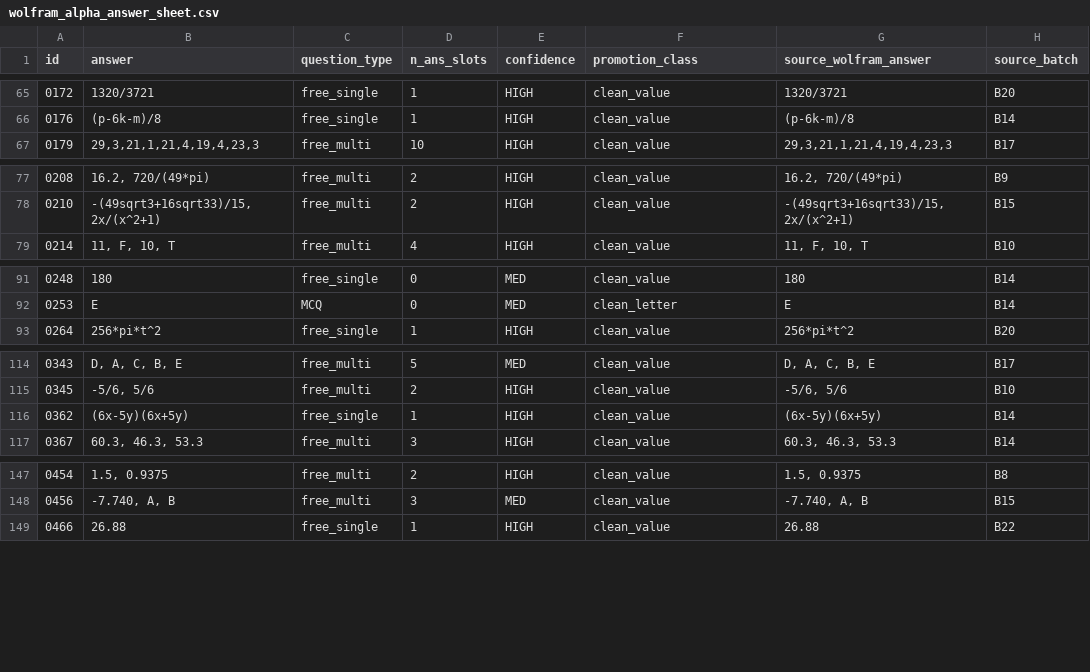
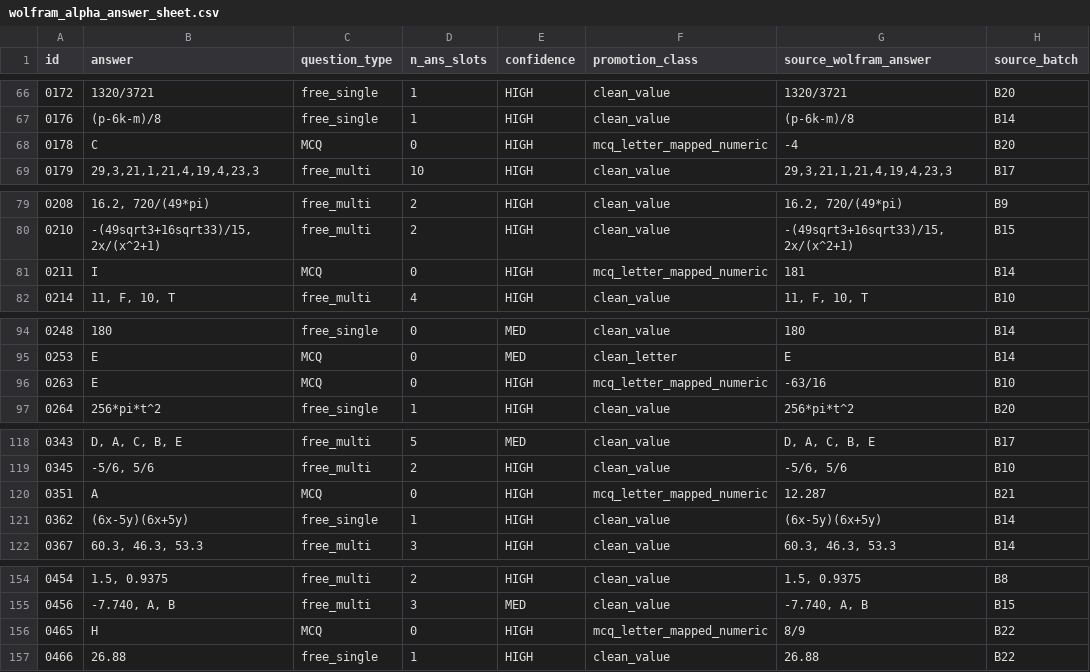
Before and after one commit to raindonovan/151B_SP26_Competition, a CSV file: data/search/wolfram/wolfram_alpha_answer_sheet.csv, drawn as a sheet; only a part is shown, gaps mark what is left out; the diff covers the shown part only; the diff names each change by its address in the sheet, - before the commit and + after, or states it on an @@ line.

```diff
--- a/data/search/wolfram/wolfram_alpha_answer_sheet.csv
+++ b/data/search/wolfram/wolfram_alpha_answer_sheet.csv
+row 68: 0178 | C | MCQ | 0 | HIGH | mcq_letter_mapped_numeric | -4 | B20
+row 81: 0211 | I | MCQ | 0 | HIGH | mcq_letter_mapped_numeric | 181 | B14
+row 96: 0263 | E | MCQ | 0 | HIGH | mcq_letter_mapped_numeric | -63/16 | B10
+row 120: 0351 | A | MCQ | 0 | HIGH | mcq_letter_mapped_numeric | 12.287 | B21
+row 156: 0465 | H | MCQ | 0 | HIGH | mcq_letter_mapped_numeric | 8/9 | B22
```
Also changed, not shown: 11 added rows and 1 removed row elsewhere in this file, data/search/wolfram/wolfram_alpha_residual.csv, 6 other files.
